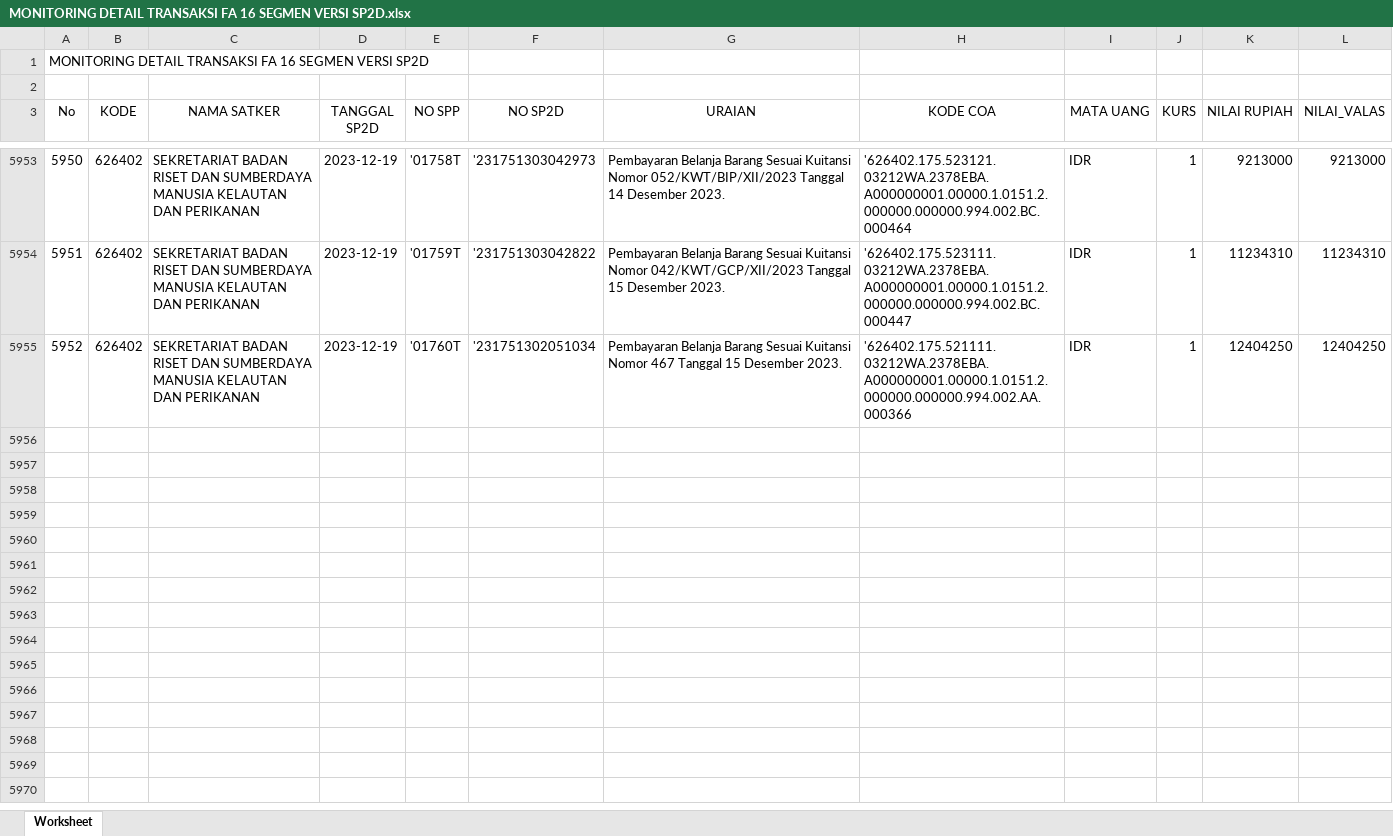
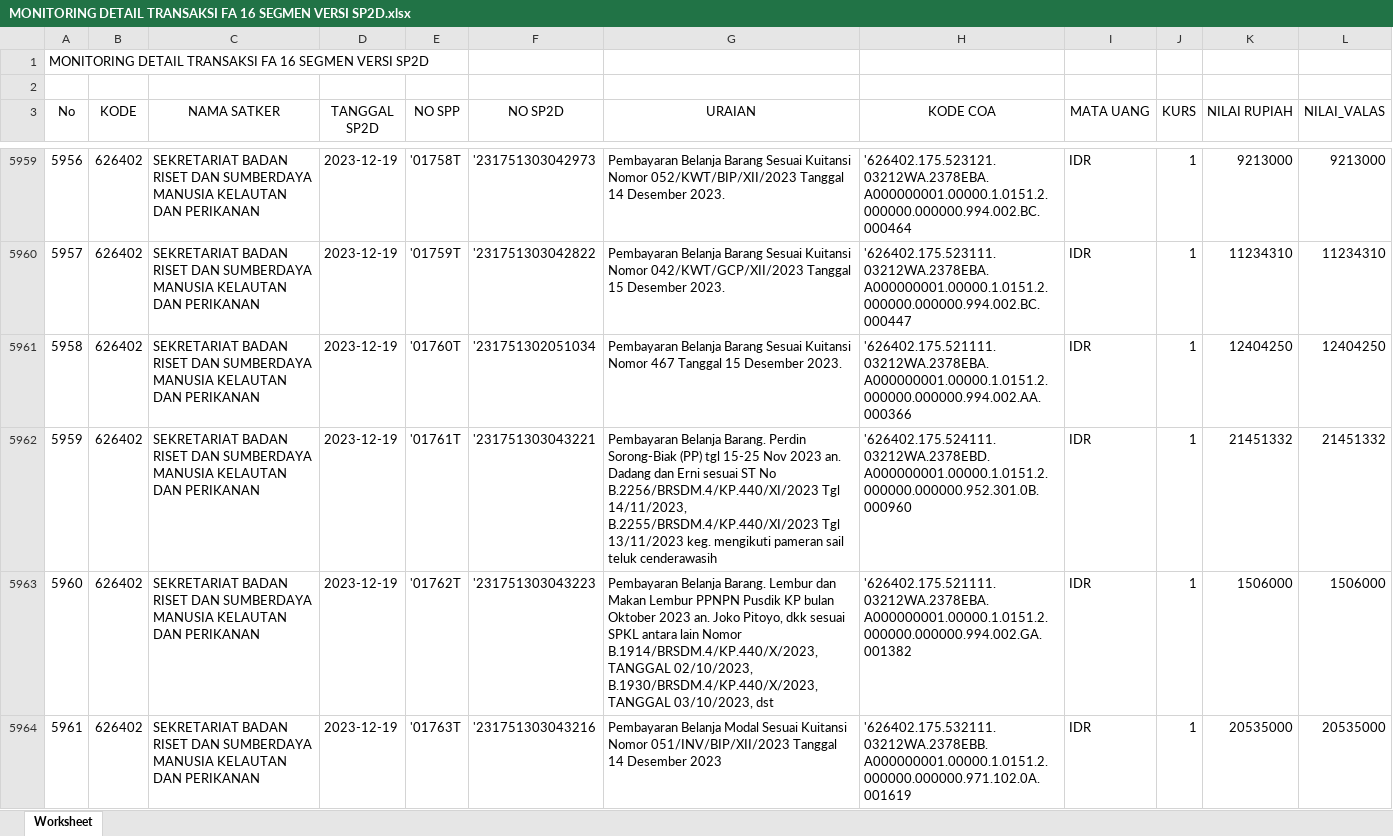
Before and after one commit to edimistiono/TA.2023, an Excel workbook: Database/MONITORING DETAIL TRANSAKSI FA 16 SEGMEN VERSI SP2D.xlsx, sheet Worksheet, drawn as a sheet; only a part is shown, gaps mark what is left out; values as stored, in another font and other column widths than the file's, no borders; the diff covers the shown part only; the diff names each change by its address in the sheet, - before the commit and + after, or states it on an @@ line.

```diff
--- a/Database/MONITORING DETAIL TRANSAKSI FA 16 SEGMEN VERSI SP2D.xlsx (sheet Worksheet)
+++ b/Database/MONITORING DETAIL TRANSAKSI FA 16 SEGMEN VERSI SP2D.xlsx (sheet Worksheet)
@@ column A (No) renumbered between rows 5659 and 5961 @@
+row 5962: 5959 | 626402 | SEKRETARIAT BADAN RISET DAN SUMBERDAYA MANUSIA KELAUTAN DAN PERIKANAN | 2023-12-19 | '01761T | '231751303043221 | Pembayaran Belanja Barang. Perdin Sorong-Biak (PP) tgl 15-25 Nov 2023 an. Dadang dan Erni sesuai ST No B.2256/BRSDM.4/KP.440/XI/2023 Tgl 14/11/2023, B.2255/BRSDM.4/KP.440/XI/2023 Tgl 13/11/2023 keg. mengikuti pameran sail teluk cenderawasih | '626402.175.524111.03212WA.2378EBD.A000000001.00000.1.0151.2.000000.000000.952.301.0B.000960 | IDR | 1 | 21451332 | 21451332
+row 5963: 5960 | 626402 | SEKRETARIAT BADAN RISET DAN SUMBERDAYA MANUSIA KELAUTAN DAN PERIKANAN | 2023-12-19 | '01762T | '231751303043223 | Pembayaran Belanja Barang. Lembur dan Makan Lembur PPNPN Pusdik KP bulan Oktober 2023 an. Joko Pitoyo, dkk sesuai SPKL antara lain Nomor B.1914/BRSDM.4/KP.440/X/2023, TANGGAL 02/10/2023, B.1930/BRSDM.4/KP.440/X/2023, TANGGAL 03/10/2023, dst | '626402.175.521111.03212WA.2378EBA.A000000001.00000.1.0151.2.000000.000000.994.002.GA.001382 | IDR | 1 | 1506000 | 1506000
+row 5964: 5961 | 626402 | SEKRETARIAT BADAN RISET DAN SUMBERDAYA MANUSIA KELAUTAN DAN PERIKANAN | 2023-12-19 | '01763T | '231751303043216 | Pembayaran Belanja Modal Sesuai Kuitansi Nomor 051/INV/BIP/XII/2023 Tanggal 14 Desember 2023 | '626402.175.532111.03212WA.2378EBB.A000000001.00000.1.0151.2.000000.000000.971.102.0A.001619 | IDR | 1 | 20535000 | 20535000
```
Also changed, not shown: 15 added rows elsewhere in this sheet, Database/SP2D.xlsx, 1 other file.
